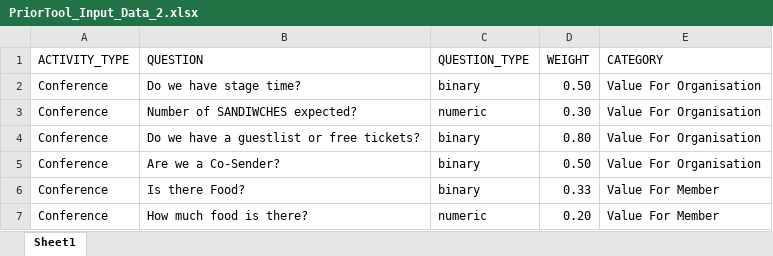
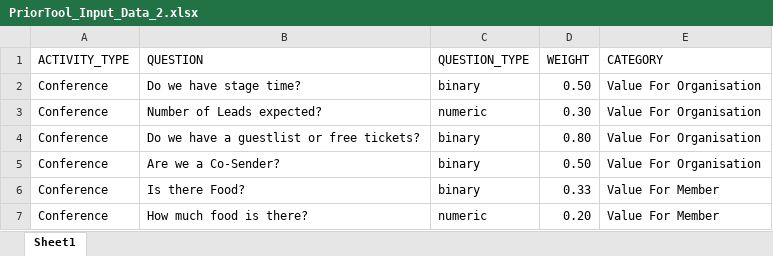
Before and after one commit to bencahill23/PriorTool, an Excel workbook: assets/PriorTool_Input_Data_2.xlsx, sheet Sheet1, drawn as a sheet; only a part is shown; values as stored, in another font and other column widths than the file's, no borders; the diff names each change by its address in the sheet, - before the commit and + after, or states it on an @@ line.

```diff
--- a/assets/PriorTool_Input_Data_2.xlsx (sheet Sheet1)
+++ b/assets/PriorTool_Input_Data_2.xlsx (sheet Sheet1)
-B3 (QUESTION): Number of SANDIWCHES expected?
+B3 (QUESTION): Number of Leads expected?
```
Also changed, not shown: 2 other files.
